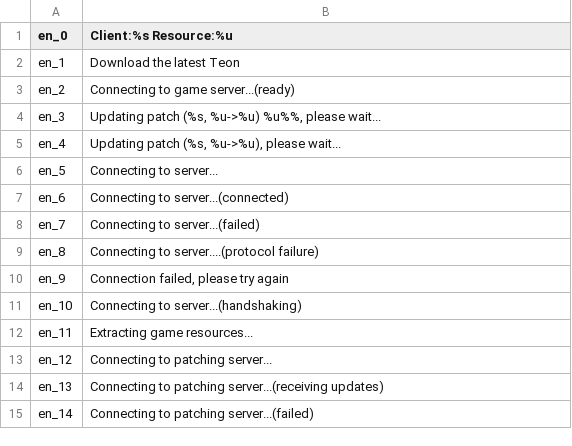
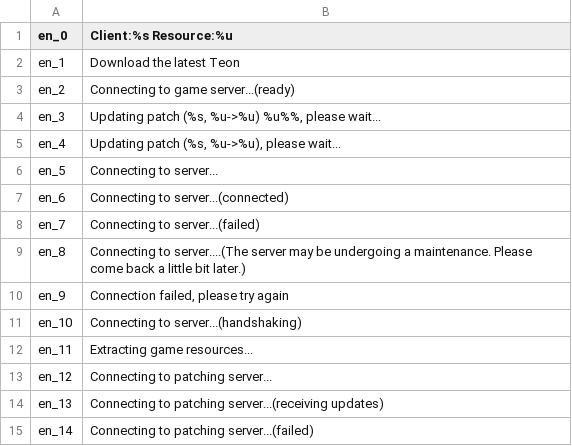
Before and after one commit to oberon-wu/teon-lang, a CSV file: localization/localization_en.csv, drawn as a sheet; only a part is shown.

```diff
--- a/localization/localization_en.csv
+++ b/localization/localization_en.csv
@@ -8,3 +8,3 @@ en_6,"Connecting to server...(connected)"
 en_7,"Connecting to server...(failed)"
-en_8,"Connecting to server....(protocol failure)"
+en_8,"Connecting to server....(The server may be undergoing a maintenance. Please come back a little bit later.)"
 en_9,"Connection failed, please try again"
```
Also changed, not shown: 9 other files.
